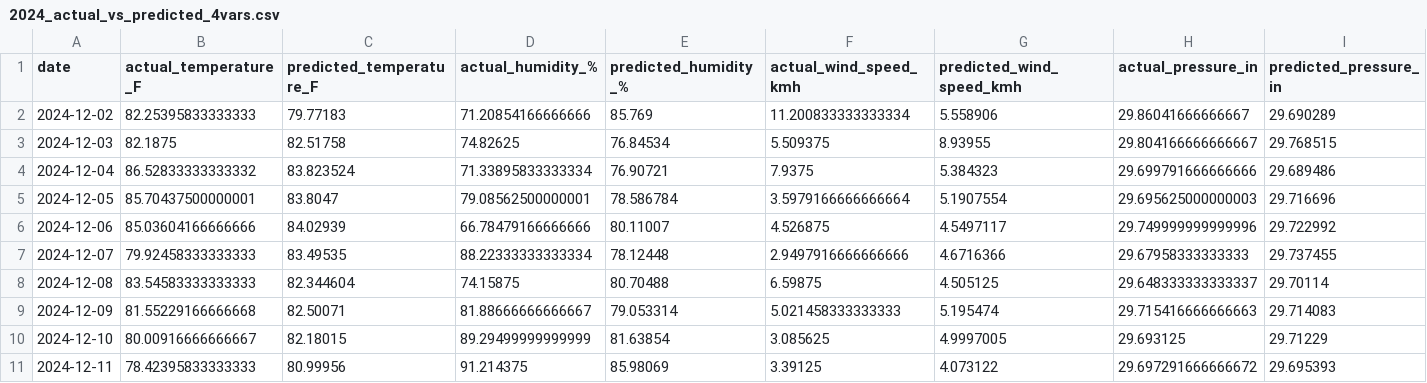
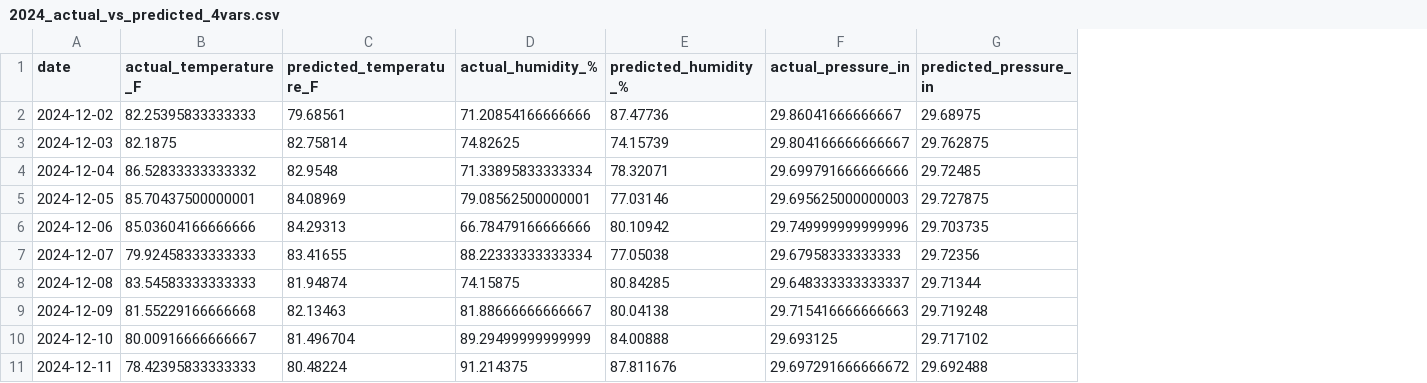
Before and after one commit to sakkarin31/CarAccident, a CSV file: airflow/model/outputs/2024_actual_vs_predicted_4vars.csv, drawn as a sheet; only a part is shown; removed rows and columns are numbered as before the commit, all else as after; the diff covers the shown part only; the diff names each change by its address in the sheet, - before the commit and + after, or states it on an @@ line.

```diff
--- a/airflow/model/outputs/2024_actual_vs_predicted_4vars.csv
+++ b/airflow/model/outputs/2024_actual_vs_predicted_4vars.csv
-column F (actual_wind_speed_kmh), rows 2-11: 11.200833333333334 | 5.509375 | 7.9375 | 3.5979166666666664 | 4.526875 | 2.9497916666666666 | 6.59875 | 5.021458333333333 | 3.085625 | 3.39125
-column G (predicted_wind_speed_kmh), rows 2-11: 5.558906 | 8.93955 | 5.384323 | 5.1907554 | 4.5497117 | 4.6716366 | 4.505125 | 5.195474 | 4.9997005 | 4.073122
-C2 (predicted_temperature_F): 79.77183
+C2 (predicted_temperature_F): 79.68561
-E2 (predicted_humidity_%): 85.769
+E2 (predicted_humidity_%): 87.47736
-G2 (predicted_pressure_in): 29.690289
+G2 (predicted_pressure_in): 29.68975
-C3 (predicted_temperature_F): 82.51758
+C3 (predicted_temperature_F): 82.75814
-E3 (predicted_humidity_%): 76.84534
+E3 (predicted_humidity_%): 74.15739
-G3 (predicted_pressure_in): 29.768515
+G3 (predicted_pressure_in): 29.762875
-C4 (predicted_temperature_F): 83.823524
+C4 (predicted_temperature_F): 82.9548
-E4 (predicted_humidity_%): 76.90721
+E4 (predicted_humidity_%): 78.32071
-G4 (predicted_pressure_in): 29.689486
+G4 (predicted_pressure_in): 29.72485
-C5 (predicted_temperature_F): 83.8047
+C5 (predicted_temperature_F): 84.08969
-E5 (predicted_humidity_%): 78.586784
+E5 (predicted_humidity_%): 77.03146
-G5 (predicted_pressure_in): 29.716696
+G5 (predicted_pressure_in): 29.727875
-C6 (predicted_temperature_F): 84.02939
+C6 (predicted_temperature_F): 84.29313
-E6 (predicted_humidity_%): 80.11007
+E6 (predicted_humidity_%): 80.10942
-G6 (predicted_pressure_in): 29.722992
+G6 (predicted_pressure_in): 29.703735
-C7 (predicted_temperature_F): 83.49535
+C7 (predicted_temperature_F): 83.41655
-E7 (predicted_humidity_%): 78.12448
+E7 (predicted_humidity_%): 77.05038
-G7 (predicted_pressure_in): 29.737455
+G7 (predicted_pressure_in): 29.72356
-C8 (predicted_temperature_F): 82.344604
+C8 (predicted_temperature_F): 81.94874
-E8 (predicted_humidity_%): 80.70488
+E8 (predicted_humidity_%): 80.84285
-G8 (predicted_pressure_in): 29.70114
+G8 (predicted_pressure_in): 29.71344
-C9 (predicted_temperature_F): 82.50071
+C9 (predicted_temperature_F): 82.13463
-E9 (predicted_humidity_%): 79.053314
+E9 (predicted_humidity_%): 80.04138
-G9 (predicted_pressure_in): 29.714083
+G9 (predicted_pressure_in): 29.719248
-C10 (predicted_temperature_F): 82.18015
+C10 (predicted_temperature_F): 81.496704
-E10 (predicted_humidity_%): 81.63854
+E10 (predicted_humidity_%): 84.00888
-G10 (predicted_pressure_in): 29.71229
+G10 (predicted_pressure_in): 29.717102
-C11 (predicted_temperature_F): 80.99956
+C11 (predicted_temperature_F): 80.48224
-E11 (predicted_humidity_%): 85.98069
+E11 (predicted_humidity_%): 87.811676
-G11 (predicted_pressure_in): 29.695393
+G11 (predicted_pressure_in): 29.692488
```
Also changed, not shown: 60 edited cells elsewhere in this file, 5 other files.
